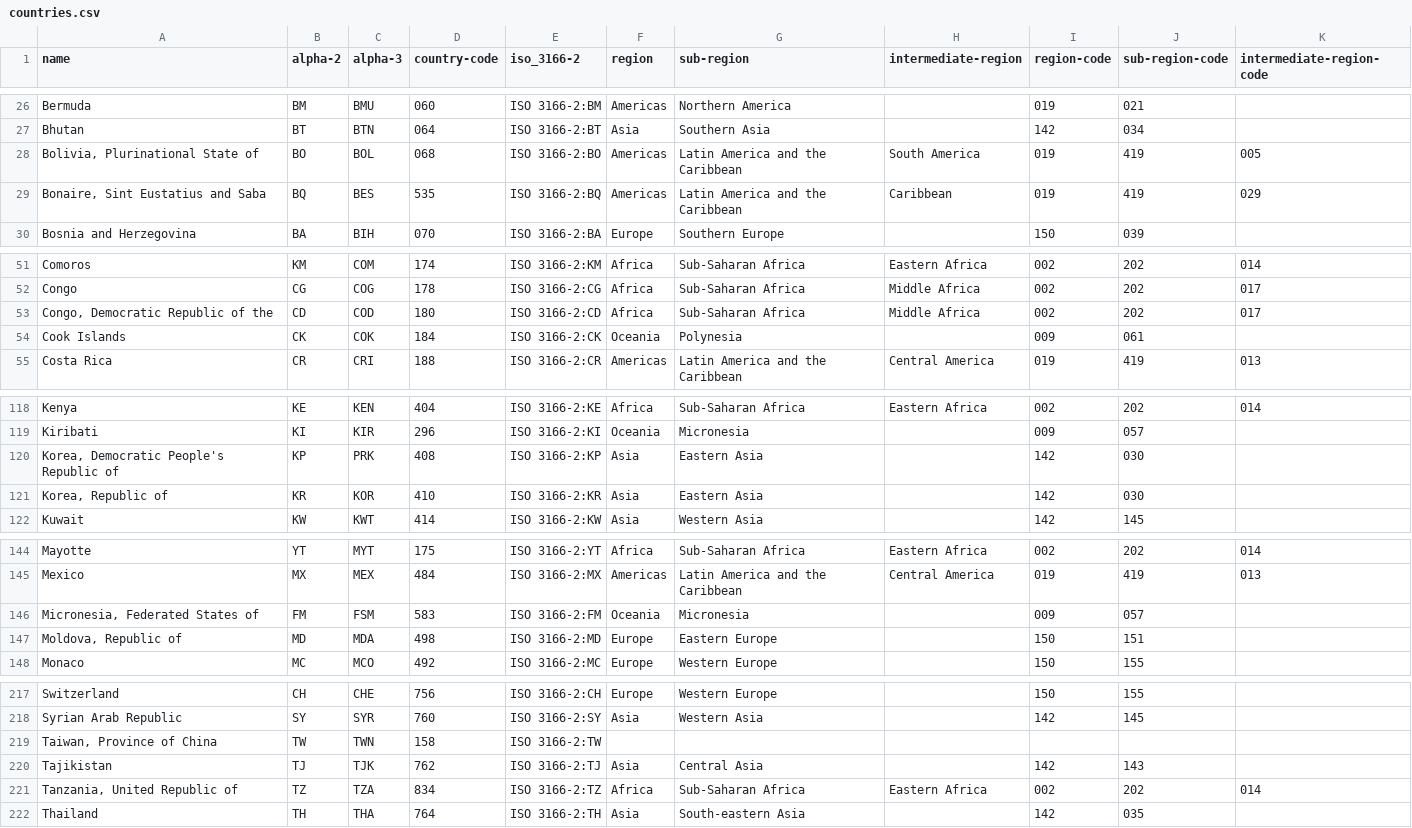
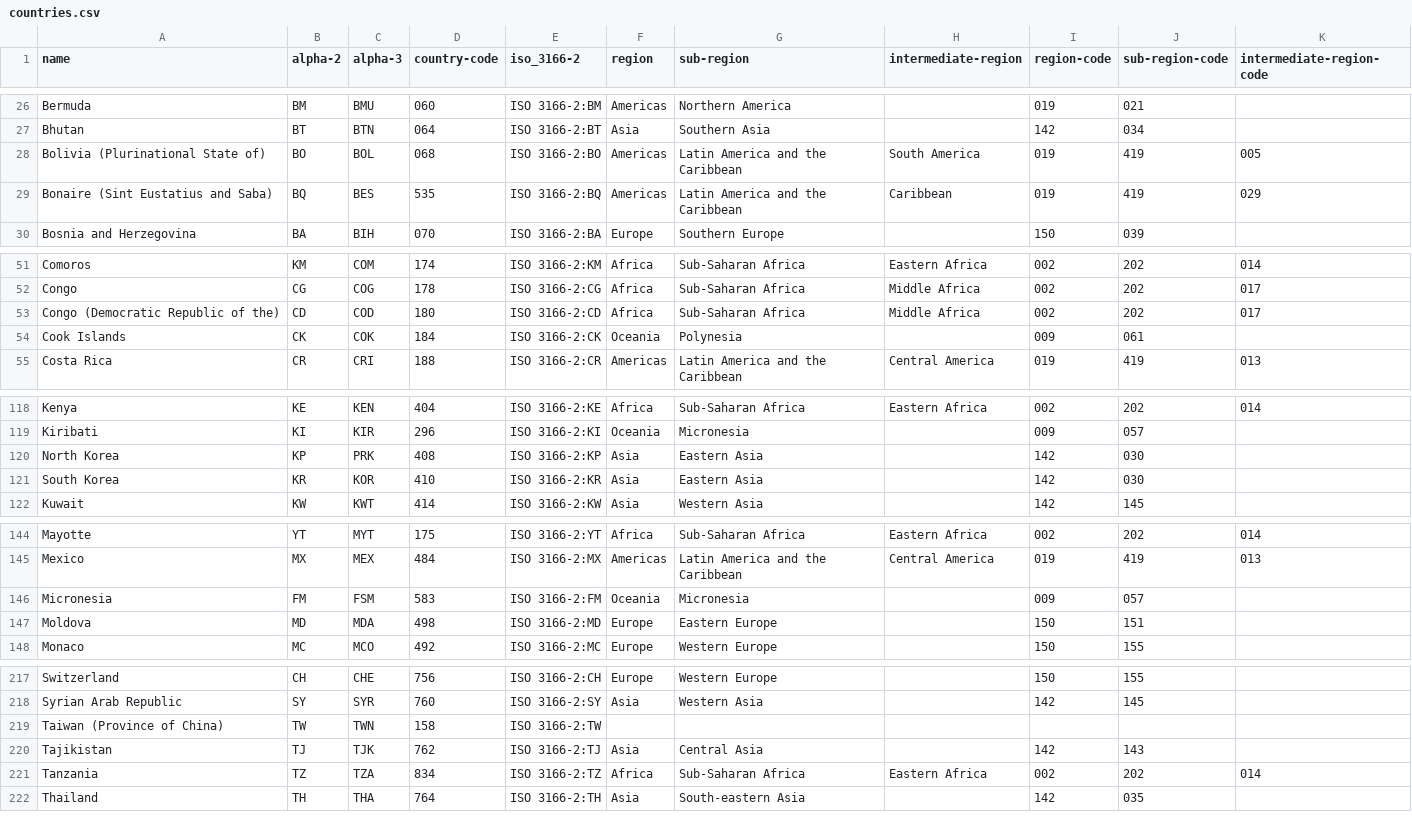
Before and after one commit to gcl-team/gcl-essenceisocodes, a CSV file: Gcl.EssenceIsoCodes/Data/countries.csv, drawn as a sheet; only a part is shown, gaps mark what is left out; the diff covers the shown part only; the diff names each change by its address in the sheet, - before the commit and + after, or states it on an @@ line.

```diff
--- a/Gcl.EssenceIsoCodes/Data/countries.csv
+++ b/Gcl.EssenceIsoCodes/Data/countries.csv
-A28 (name): Bolivia, Plurinational State of
+A28 (name): Bolivia (Plurinational State of)
-A29 (name): Bonaire, Sint Eustatius and Saba
+A29 (name): Bonaire (Sint Eustatius and Saba)
-A53 (name): Congo, Democratic Republic of the
+A53 (name): Congo (Democratic Republic of the)
-A120 (name): Korea, Democratic People's Republic of
+A120 (name): North Korea
-A121 (name): Korea, Republic of
+A121 (name): South Korea
-A146 (name): Micronesia, Federated States of
+A146 (name): Micronesia
-A147 (name): Moldova, Republic of
+A147 (name): Moldova
-A219 (name): Taiwan, Province of China
+A219 (name): Taiwan (Province of China)
-A221 (name): Tanzania, United Republic of
+A221 (name): Tanzania
```
Also changed, not shown: 5 edited cells elsewhere in this file, Gcl.EssenceIsoCodes/Data/timezones.csv, 6 other files.
